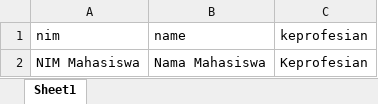
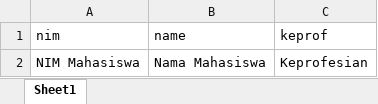
Before and after one commit to ilhamnyto/pipe, an Excel workbook: public/assets/template/keprof.xlsx, sheet Sheet1, drawn as a sheet; values as stored, in another font and other column widths than the file's, no borders; the diff names each change by its address in the sheet, - before the commit and + after, or states it on an @@ line.

Commit message:
Update All Master Data Admin, Update masterdata.py, Update template Excel Peminatan dan Keprof

```diff
--- a/public/assets/template/keprof.xlsx (sheet Sheet1)
+++ b/public/assets/template/keprof.xlsx (sheet Sheet1)
-C1: keprofesian
+C1: keprof
```
Also changed, not shown: public/assets/template/peminatan.xlsx, 5 other files.
